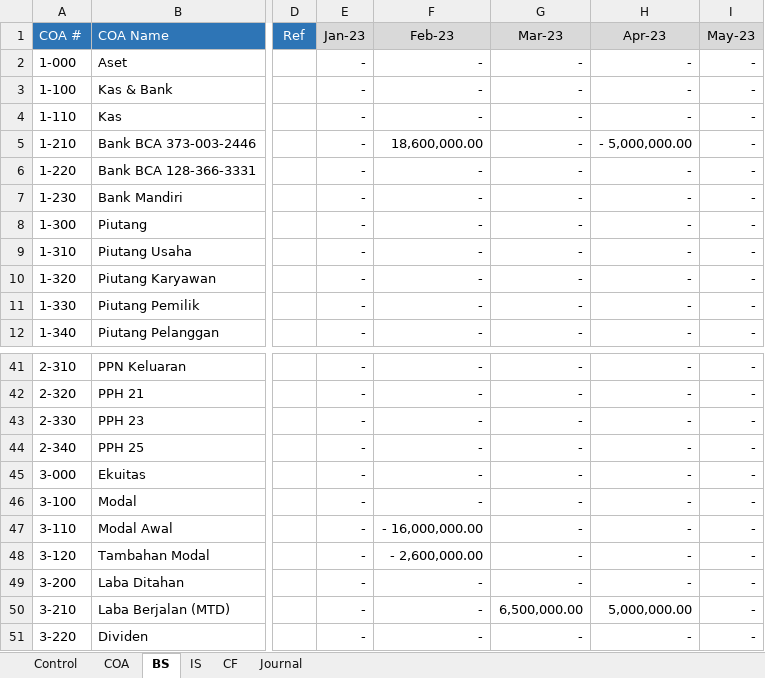
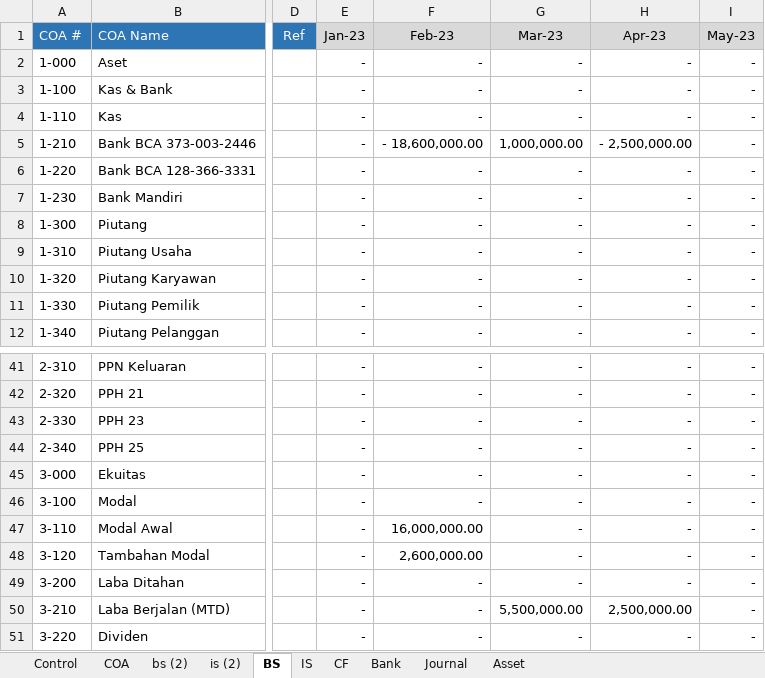
Before and after one commit to erfanhuda/python_scripts, an Excel workbook: WP Financial Controls.xlsx, sheet BS, drawn as a sheet; only a part is shown, gaps mark what is left out; values as stored, in another font and other column widths than the file's, no borders; the diff names each change by its address in the sheet, - before the commit and + after, or states it on an @@ line.

```diff
--- a/WP Financial Controls.xlsx (sheet BS)
+++ b/WP Financial Controls.xlsx (sheet BS)
+sheet tab: bs (2)
+sheet tab: is (2)
+sheet tab: Bank
+sheet tab: Asset
-F5 (Feb-23): 18,600,000.00
+F5 (Feb-23): - 18,600,000.00
-G5 (Mar-23): -
+G5 (Mar-23): 1,000,000.00
-H5 (Apr-23): - 5,000,000.00
+H5 (Apr-23): - 2,500,000.00
-F47 (Feb-23): - 16,000,000.00
+F47 (Feb-23): 16,000,000.00
-F48 (Feb-23): - 2,600,000.00
+F48 (Feb-23): 2,600,000.00
-G50 (Mar-23): 6,500,000.00
+G50 (Mar-23): 5,500,000.00
-H50 (Apr-23): 5,000,000.00
+H50 (Apr-23): 2,500,000.00
```
Also changed, not shown: sheet CF, sheet Journal, sheet Control, sheet COA, sheet IS, formulas that keep their value, hidden cells.
